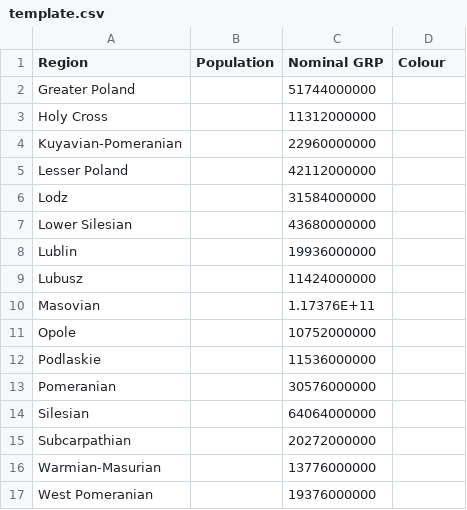
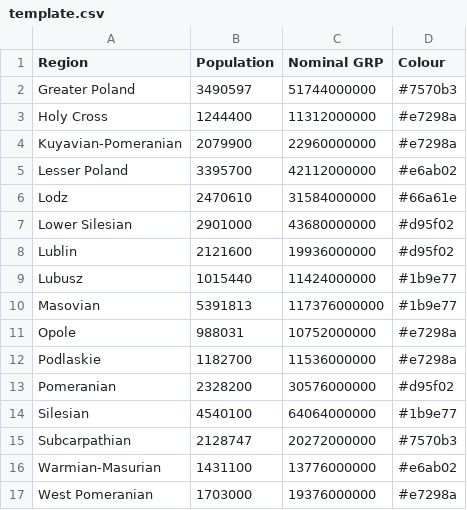
Before and after one commit to nihalzp/cartogram-web, a CSV file: internal/static/cartdata/poland/template.csv, drawn as a sheet.

Commit message:
added poland

```diff
--- a/internal/static/cartdata/poland/template.csv
+++ b/internal/static/cartdata/poland/template.csv
@@ -1,17 +1,17 @@
 Region,Population,Nominal GRP,Colour
-Greater Poland,,51744000000,
-Holy Cross,,11312000000,
-Kuyavian-Pomeranian,,22960000000,
-Lesser Poland,,42112000000,
-Lodz,,31584000000,
-Lower Silesian,,43680000000,
-Lublin,,19936000000,
-Lubusz,,11424000000,
-Masovian,,1.17376E+11,
-Opole,,10752000000,
-Podlaskie,,11536000000,
-Pomeranian,,30576000000,
-Silesian,,64064000000,
-Subcarpathian,,20272000000,
-Warmian-Masurian,,13776000000,
-West Pomeranian,,19376000000,
+Greater Poland,3490597,51744000000,#7570b3
+Holy Cross,1244400,11312000000,#e7298a
+Kuyavian-Pomeranian,2079900,22960000000,#e7298a
+Lesser Poland,3395700,42112000000,#e6ab02
+Lodz,2470610,31584000000,#66a61e
+Lower Silesian,2901000,43680000000,#d95f02
+Lublin,2121600,19936000000,#d95f02
+Lubusz,1015440,11424000000,#1b9e77
+Masovian,5391813,117376000000,#1b9e77
+Opole,988031,10752000000,#e7298a
+Podlaskie,1182700,11536000000,#e7298a
+Pomeranian,2328200,30576000000,#d95f02
+Silesian,4540100,64064000000,#1b9e77
+Subcarpathian,2128747,20272000000,#7570b3
+Warmian-Masurian,1431100,13776000000,#e6ab02
+West Pomeranian,1703000,19376000000,#e7298a
```
Also changed, not shown: 8 other files.
